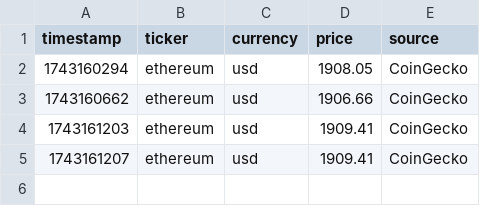
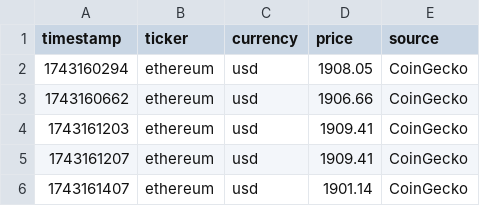
Before and after one commit to Apmoek/Intelligent-webscraping-application, a CSV file: ethereum_price.csv, drawn as a sheet.

```diff
--- a/ethereum_price.csv
+++ b/ethereum_price.csv
@@ -5 +5,2 @@ timestamp,ticker,currency,price,source
 1743161207,ethereum,usd,1909.41,CoinGecko
+1743161407,ethereum,usd,1901.14,CoinGecko
```
Also changed, not shown: 1 other file.
